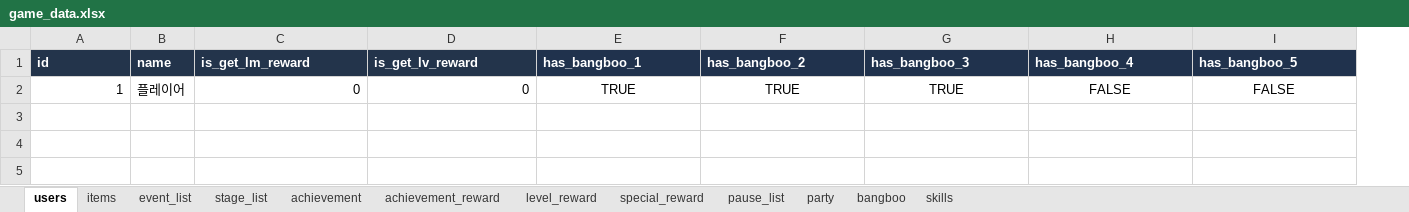
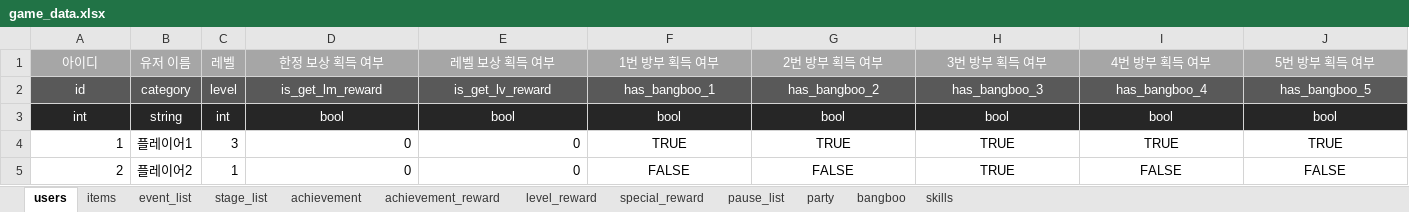
Before and after one commit to LEI-2812/ZZZ_Event_Repo, an Excel workbook: Develop/Assets/Resources/Data/game_data.xlsx, sheet users, drawn as a sheet; only a part is shown; values as stored, in another font and other column widths than the file's, no borders; table styles not drawn; removed rows and columns are numbered as before the commit, all else as after; rows hold the shown columns only; the diff covers the shown part only; the diff names each change by its address in the sheet, - before the commit and + after, or states it on an @@ line.

```diff
--- a/Develop/Assets/Resources/Data/game_data.xlsx (sheet users)
+++ b/Develop/Assets/Resources/Data/game_data.xlsx (sheet users)
-column B, rows 1-2: name | 플레이어
+column B, row 2: category; row 4: 플레이어1
+column C, row 2: level; row 4: 3
+row 1: 아이디 | 유저 이름 | 레벨 | 한정 보상 획득 여부 | 레벨 보상 획득 여부 | 1번 방부 획득 여부 | 2번 방부 획득 여부 | 3번 방부 획득 여부 | 4번 방부 획득 여부 | 5번 방부 획득 여부
@@ A2 fill: #23344B → #595959, bold: on → off, alignment: left → center @@
-D2:E2 fill: #23344B
+D2:E2 fill: #595959
@@ D2:J2 bold: on → off, alignment: left → center @@
-F2:J2 fill: #20324D
+F2:J2 fill: #595959
+row 3: int | string | int | bool | bool | bool | bool | bool | bool | bool
-I4: FALSE
+I4: TRUE
-J4: FALSE
+J4: TRUE
+row 5: 2 | 플레이어2 | 1 | 0 | 0 | FALSE | FALSE | TRUE | FALSE | FALSE
```
Also changed, not shown: cell formats elsewhere in this sheet, sheet items, sheet event_list, sheet skills, sheet stage_list, sheet party, sheet pause_list, 5 more sheets, 18 other files.
